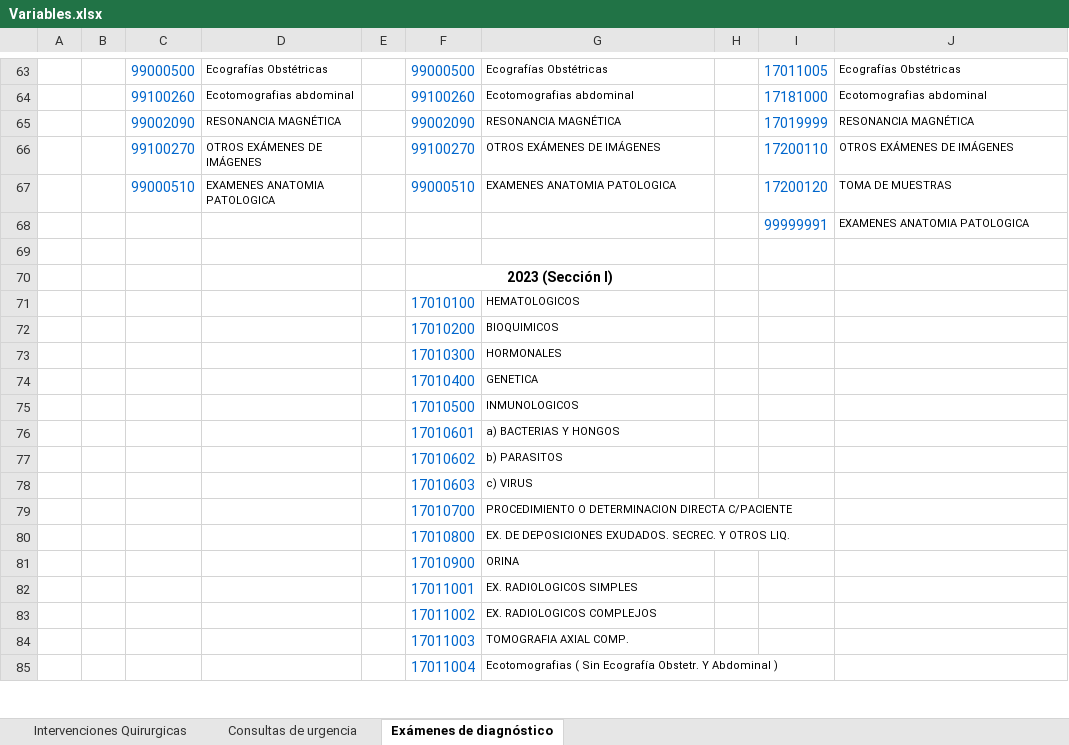
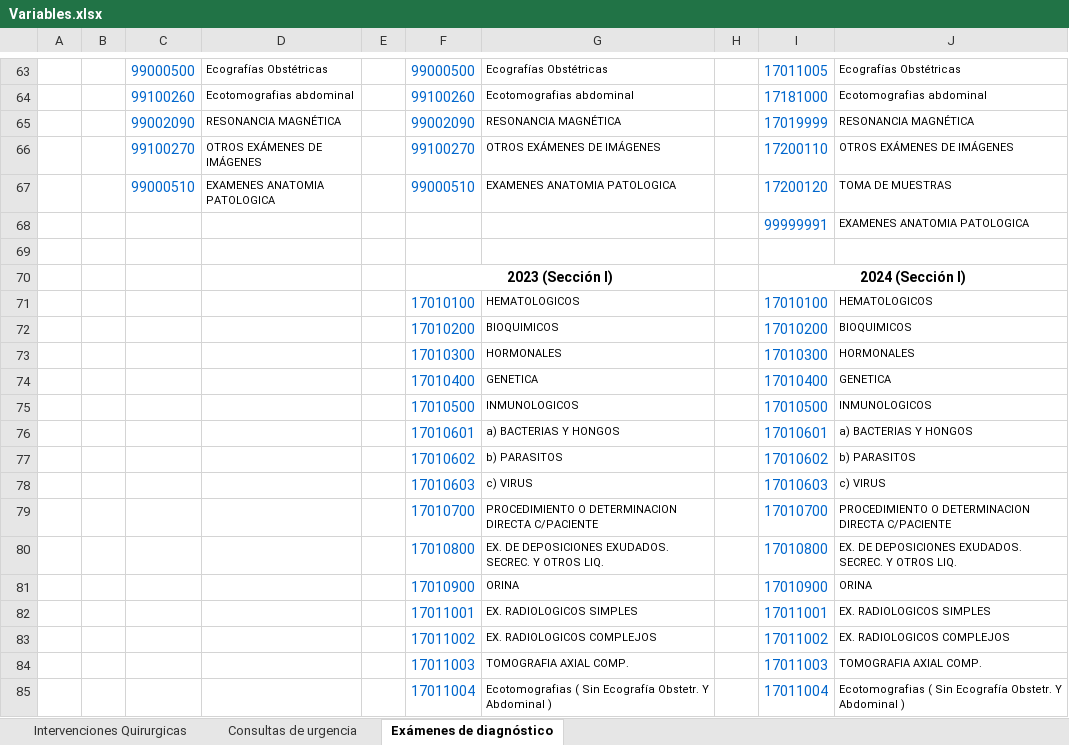
Before and after one commit to rez-dev/hospital-efficiency-dashboard_data, an Excel workbook: Variables.xlsx, sheet Exámenes de diagnóstico, drawn as a sheet; only a part is shown, gaps mark what is left out; values as stored, in another font and other column widths than the file's, no borders; the diff covers the shown part only; the diff names each change by its address in the sheet, - before the commit and + after, or states it on an @@ line.

```diff
--- a/Variables.xlsx (sheet Exámenes de diagnóstico)
+++ b/Variables.xlsx (sheet Exámenes de diagnóstico)
-I70: (empty)
+I70: 2024 (Sección I)
+I70:J70 merged
-I71: (empty)
+I71: 17010100
-J71: (empty)
+J71: HEMATOLOGICOS
-I72: (empty)
+I72: 17010200
-J72: (empty)
+J72: BIOQUIMICOS
-I73: (empty)
+I73: 17010300
-J73: (empty)
+J73: HORMONALES
-I74: (empty)
+I74: 17010400
-J74: (empty)
+J74: GENETICA
-I75: (empty)
+I75: 17010500
-J75: (empty)
+J75: INMUNOLOGICOS
-I76: (empty)
+I76: 17010601
-J76: (empty)
+J76: a) BACTERIAS Y HONGOS
-I77: (empty)
+I77: 17010602
-J77: (empty)
+J77: b) PARASITOS
-I78: (empty)
+I78: 17010603
-J78: (empty)
+J78: c) VIRUS
-I79: (empty)
+I79: 17010700
-J79: (empty)
+J79: PROCEDIMIENTO O DETERMINACION DIRECTA C/PACIENTE
-I80: (empty)
+I80: 17010800
-J80: (empty)
+J80: EX. DE DEPOSICIONES EXUDADOS. SECREC. Y OTROS LIQ.
-I81: (empty)
+I81: 17010900
-J81: (empty)
+J81: ORINA
-I82: (empty)
+I82: 17011001
-J82: (empty)
+J82: EX. RADIOLOGICOS SIMPLES
-I83: (empty)
+I83: 17011002
-J83: (empty)
+J83: EX. RADIOLOGICOS COMPLEJOS
-I84: (empty)
+I84: 17011003
-J84: (empty)
+J84: TOMOGRAFIA AXIAL COMP.
-I85: (empty)
+I85: 17011004
-J85: (empty)
+J85: Ecotomografias ( Sin Ecografía Obstetr. Y Abdominal )
```
Also changed, not shown: 12 edited cells elsewhere in this sheet, sheet Intervenciones Quirurgicas, sheet Consultas de urgencia, 1 other file.
